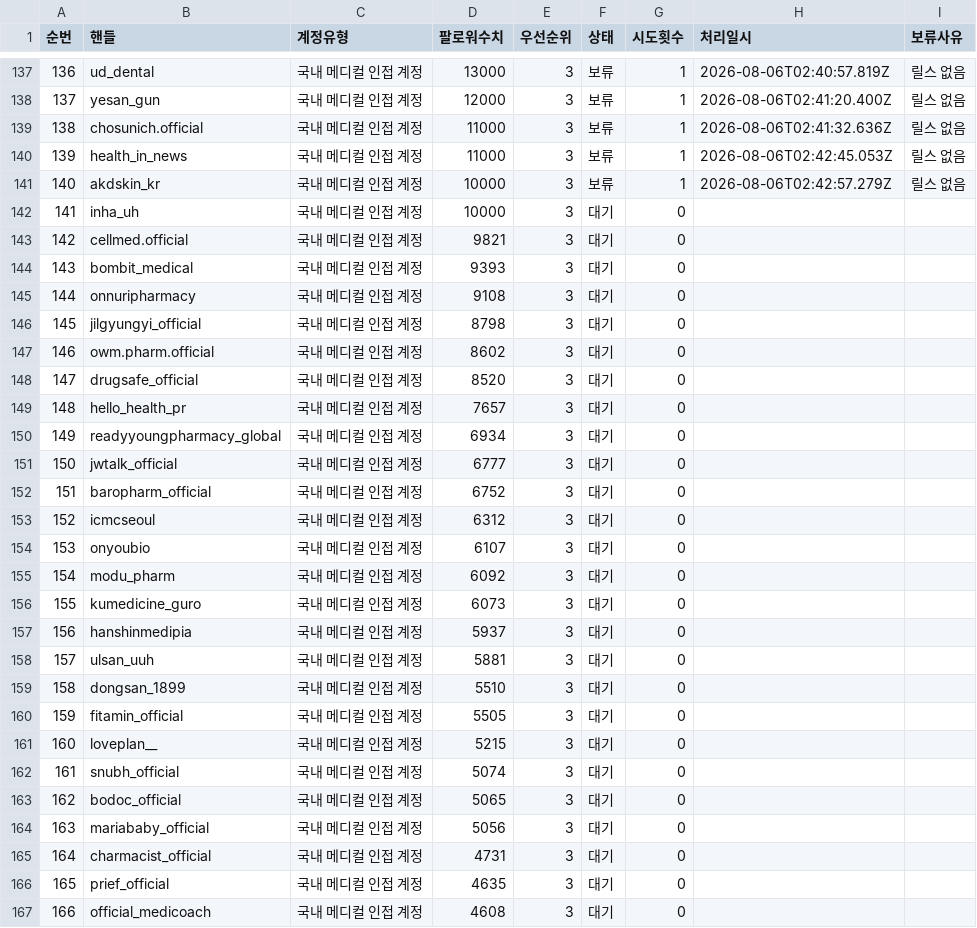
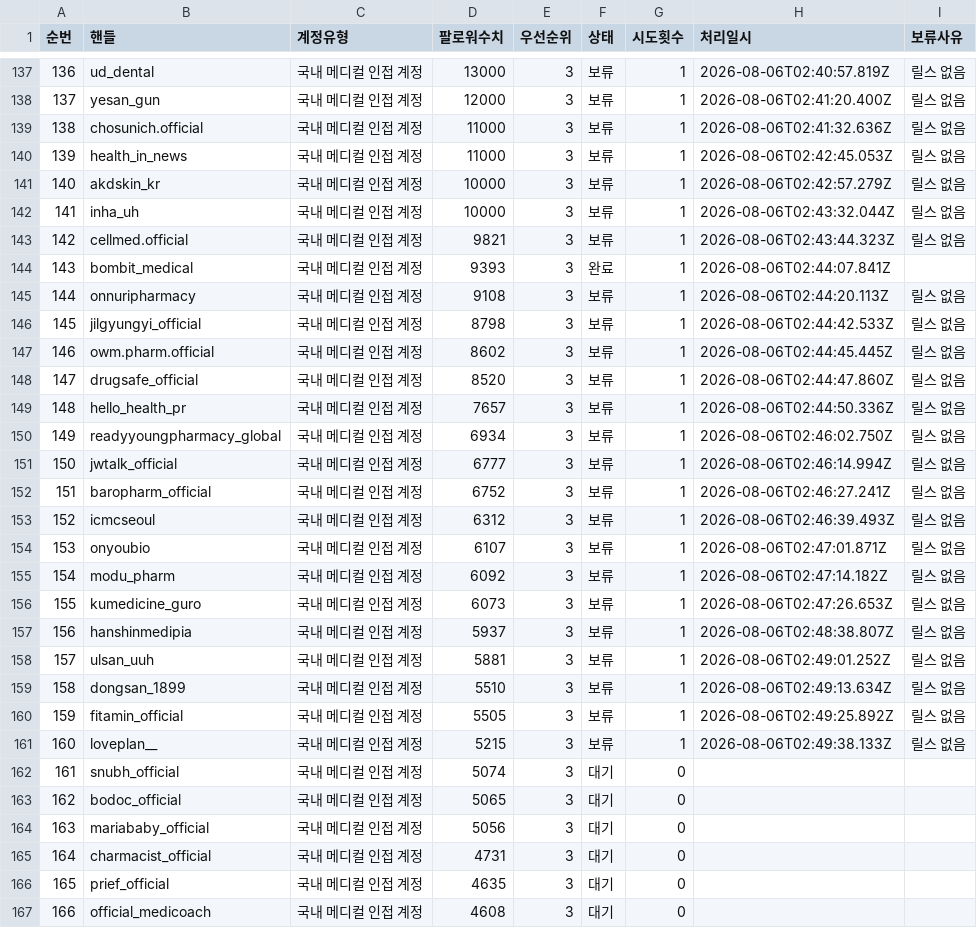
Before and after one commit to yeohj0710/pharm-social-intelligence, a CSV file: work/QUEUE.csv, drawn as a sheet; only a part is shown, gaps mark what is left out.

Commit message:
feat: mine 160 Instagram accounts in in-app browser
Persist 160 account queue outcomes, reel observations, and the in-app-browser mining state.

```diff
--- a/work/QUEUE.csv
+++ b/work/QUEUE.csv
@@ -141,22 +141,22 @@
 140,akdskin_kr,국내 메디컬 인접 계정,10000,3,보류,1,2026-08-06T02:42:57.279Z,릴스 없음
-141,inha_uh,국내 메디컬 인접 계정,10000,3,대기,0,,
-142,cellmed.official,국내 메디컬 인접 계정,9821,3,대기,0,,
-143,bombit_medical,국내 메디컬 인접 계정,9393,3,대기,0,,
-144,onnuripharmacy,국내 메디컬 인접 계정,9108,3,대기,0,,
-145,jilgyungyi_official,국내 메디컬 인접 계정,8798,3,대기,0,,
-146,owm.pharm.official,국내 메디컬 인접 계정,8602,3,대기,0,,
-147,drugsafe_official,국내 메디컬 인접 계정,8520,3,대기,0,,
-148,hello_health_pr,국내 메디컬 인접 계정,7657,3,대기,0,,
-149,readyyoungpharmacy_global,국내 메디컬 인접 계정,6934,3,대기,0,,
-150,jwtalk_official,국내 메디컬 인접 계정,6777,3,대기,0,,
-151,baropharm_official,국내 메디컬 인접 계정,6752,3,대기,0,,
-152,icmcseoul,국내 메디컬 인접 계정,6312,3,대기,0,,
-153,onyoubio,국내 메디컬 인접 계정,6107,3,대기,0,,
-154,modu_pharm,국내 메디컬 인접 계정,6092,3,대기,0,,
-155,kumedicine_guro,국내 메디컬 인접 계정,6073,3,대기,0,,
-156,hanshinmedipia,국내 메디컬 인접 계정,5937,3,대기,0,,
-157,ulsan_uuh,국내 메디컬 인접 계정,5881,3,대기,0,,
-158,dongsan_1899,국내 메디컬 인접 계정,5510,3,대기,0,,
-159,fitamin_official,국내 메디컬 인접 계정,5505,3,대기,0,,
-160,loveplan__,국내 메디컬 인접 계정,5215,3,대기,0,,
+141,inha_uh,국내 메디컬 인접 계정,10000,3,보류,1,2026-08-06T02:43:32.044Z,릴스 없음
+142,cellmed.official,국내 메디컬 인접 계정,9821,3,보류,1,2026-08-06T02:43:44.323Z,릴스 없음
+143,bombit_medical,국내 메디컬 인접 계정,9393,3,완료,1,2026-08-06T02:44:07.841Z,
+144,onnuripharmacy,국내 메디컬 인접 계정,9108,3,보류,1,2026-08-06T02:44:20.113Z,릴스 없음
+145,jilgyungyi_official,국내 메디컬 인접 계정,8798,3,보류,1,2026-08-06T02:44:42.533Z,릴스 없음
+146,owm.pharm.official,국내 메디컬 인접 계정,8602,3,보류,1,2026-08-06T02:44:45.445Z,릴스 없음
+147,drugsafe_official,국내 메디컬 인접 계정,8520,3,보류,1,2026-08-06T02:44:47.860Z,릴스 없음
+148,hello_health_pr,국내 메디컬 인접 계정,7657,3,보류,1,2026-08-06T02:44:50.336Z,릴스 없음
+149,readyyoungpharmacy_global,국내 메디컬 인접 계정,6934,3,보류,1,2026-08-06T02:46:02.750Z,릴스 없음
+150,jwtalk_official,국내 메디컬 인접 계정,6777,3,보류,1,2026-08-06T02:46:14.994Z,릴스 없음
+151,baropharm_official,국내 메디컬 인접 계정,6752,3,보류,1,2026-08-06T02:46:27.241Z,릴스 없음
+152,icmcseoul,국내 메디컬 인접 계정,6312,3,보류,1,2026-08-06T02:46:39.493Z,릴스 없음
+153,onyoubio,국내 메디컬 인접 계정,6107,3,보류,1,2026-08-06T02:47:01.871Z,릴스 없음
+154,modu_pharm,국내 메디컬 인접 계정,6092,3,보류,1,2026-08-06T02:47:14.182Z,릴스 없음
+155,kumedicine_guro,국내 메디컬 인접 계정,6073,3,보류,1,2026-08-06T02:47:26.653Z,릴스 없음
+156,hanshinmedipia,국내 메디컬 인접 계정,5937,3,보류,1,2026-08-06T02:48:38.807Z,릴스 없음
+157,ulsan_uuh,국내 메디컬 인접 계정,5881,3,보류,1,2026-08-06T02:49:01.252Z,릴스 없음
+158,dongsan_1899,국내 메디컬 인접 계정,5510,3,보류,1,2026-08-06T02:49:13.634Z,릴스 없음
+159,fitamin_official,국내 메디컬 인접 계정,5505,3,보류,1,2026-08-06T02:49:25.892Z,릴스 없음
+160,loveplan__,국내 메디컬 인접 계정,5215,3,보류,1,2026-08-06T02:49:38.133Z,릴스 없음
 161,snubh_official,국내 메디컬 인접 계정,5074,3,대기,0,,
```
Also changed, not shown: public/data/accounts.csv, 3 other files.
